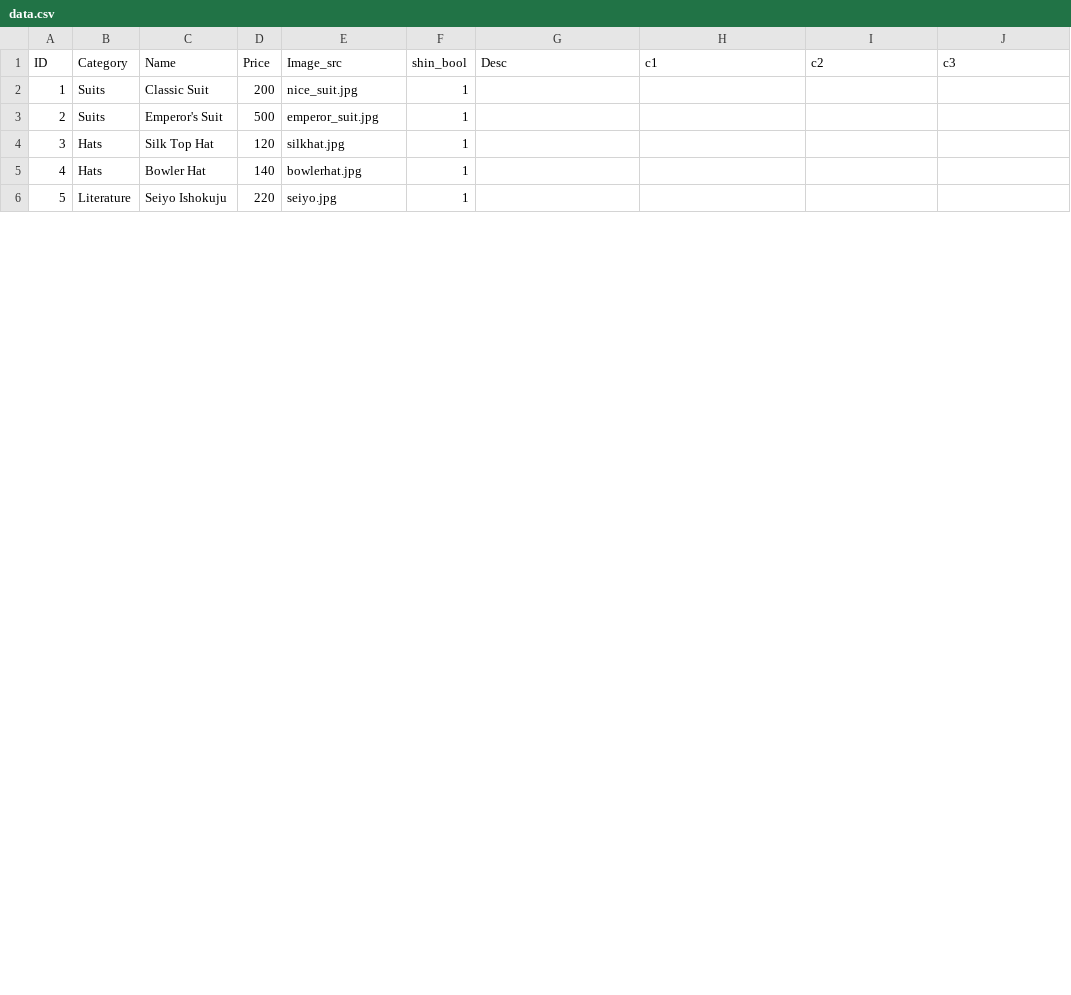
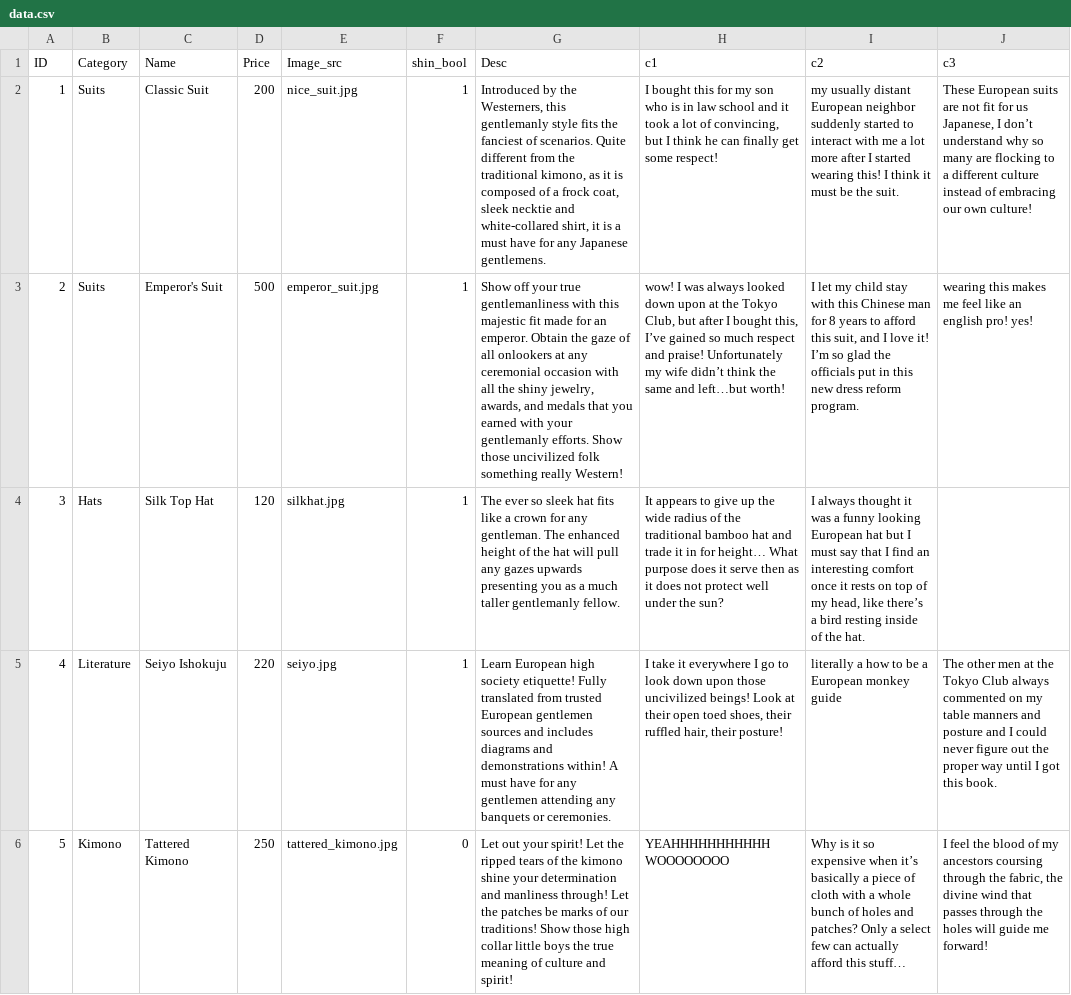
Before and after one commit to lekenneth77/SoushiShinshi, a CSV file: imperialdp2/src/data/data.csv, drawn as a sheet; only a part is shown; the diff covers the shown part only; the diff names each change by its address in the sheet, - before the commit and + after, or states it on an @@ line.

```diff
--- a/imperialdp2/src/data/data.csv
+++ b/imperialdp2/src/data/data.csv
-G2 (Desc): (empty)
+G2 (Desc): Introduced by the Westerners, this gentlemanly style fits the fanciest of scenarios. Quite different from the traditional kimono, as it is composed of a frock coat, sleek necktie and white-collared shirt, it is a must have for any Japanese gentlemens.
-H2 (c1): (empty)
+H2 (c1): I bought this for my son who is in law school and it took a lot of convincing, but I think he can finally get some respect!
-I2 (c2): (empty)
+I2 (c2): my usually distant European neighbor suddenly started to interact with me a lot more after I started wearing this! I think it must be the suit.
-J2 (c3): (empty)
+J2 (c3): These European suits are not fit for us Japanese, I don’t understand why so many are flocking to a different culture instead of embracing our own culture!
-G3 (Desc): (empty)
+G3 (Desc): Show off your true gentlemanliness with this majestic fit made for an emperor. Obtain the gaze of all onlookers at any ceremonial occasion with all the shiny jewelry, awards, and medals that you earned with your gentlemanly efforts. Show those uncivilized folk something really Western!
-H3 (c1): (empty)
+H3 (c1): wow! I was always looked down upon at the Tokyo Club, but after I bought this, I’ve gained so much respect and praise! Unfortunately my wife didn’t think the same and left…but worth!
-I3 (c2): (empty)
+I3 (c2): I let my child stay with this Chinese man for 8 years to afford this suit, and I love it! I’m so glad the officials put in this new dress reform program.
-J3 (c3): (empty)
+J3 (c3): wearing this makes me feel like an english pro! yes!
-G4 (Desc): (empty)
+G4 (Desc): The ever so sleek hat fits like a crown for any gentleman. The enhanced height of the hat will pull any gazes upwards presenting you as a much taller gentlemanly fellow.
-H4 (c1): (empty)
+H4 (c1): It appears to give up the wide radius of the traditional bamboo hat and trade it in for height… What purpose does it serve then as it does not protect well under the sun?
-I4 (c2): (empty)
+I4 (c2): I always thought it was a funny looking European hat but I must say that I find an interesting comfort once it rests on top of my head, like there’s a bird resting inside of the hat.
-B5 (Category): Hats
+B5 (Category): Literature
-C5 (Name): Bowler Hat
+C5 (Name): Seiyo Ishokuju
-D5 (Price): 140
+D5 (Price): 220
-E5 (Image_src): bowlerhat.jpg
+E5 (Image_src): seiyo.jpg
-G5 (Desc): (empty)
+G5 (Desc): Learn European high society etiquette! Fully translated from trusted European gentlemen sources and includes diagrams and demonstrations within! A must have for any gentlemen attending any banquets or ceremonies.
-H5 (c1): (empty)
+H5 (c1): I take it everywhere I go to look down upon those uncivilized beings! Look at their open toed shoes, their ruffled hair, their posture!
-I5 (c2): (empty)
+I5 (c2): literally a how to be a European monkey guide
-J5 (c3): (empty)
+J5 (c3): The other men at the Tokyo Club always commented on my table manners and posture and I could never figure out the proper way until I got this book.
-B6 (Category): Literature
+B6 (Category): Kimono
-C6 (Name): Seiyo Ishokuju
+C6 (Name): Tattered Kimono
-D6 (Price): 220
+D6 (Price): 250
-E6 (Image_src): seiyo.jpg
+E6 (Image_src): tattered_kimono.jpg
-F6 (shin_bool): 1
+F6 (shin_bool): 0
-G6 (Desc): (empty)
+G6 (Desc): Let out your spirit! Let the ripped tears of the kimono shine your determination and manliness through! Let the patches be marks of our traditions! Show those high collar little boys the true meaning of culture and spirit!
-H6 (c1): (empty)
+H6 (c1): YEAHHHHHHHHHHH WOOOOOOOO
-I6 (c2): (empty)
+I6 (c2): Why is it so expensive when it’s basically a piece of cloth with a whole bunch of holes and patches? Only a select few can actually afford this stuff…
-J6 (c3): (empty)
+J6 (c3): I feel the blood of my ancestors coursing through the fabric, the divine wind that passes through the holes will guide me forward!
```
Also changed, not shown: 26 edited cells elsewhere in this file, 14 other files.
